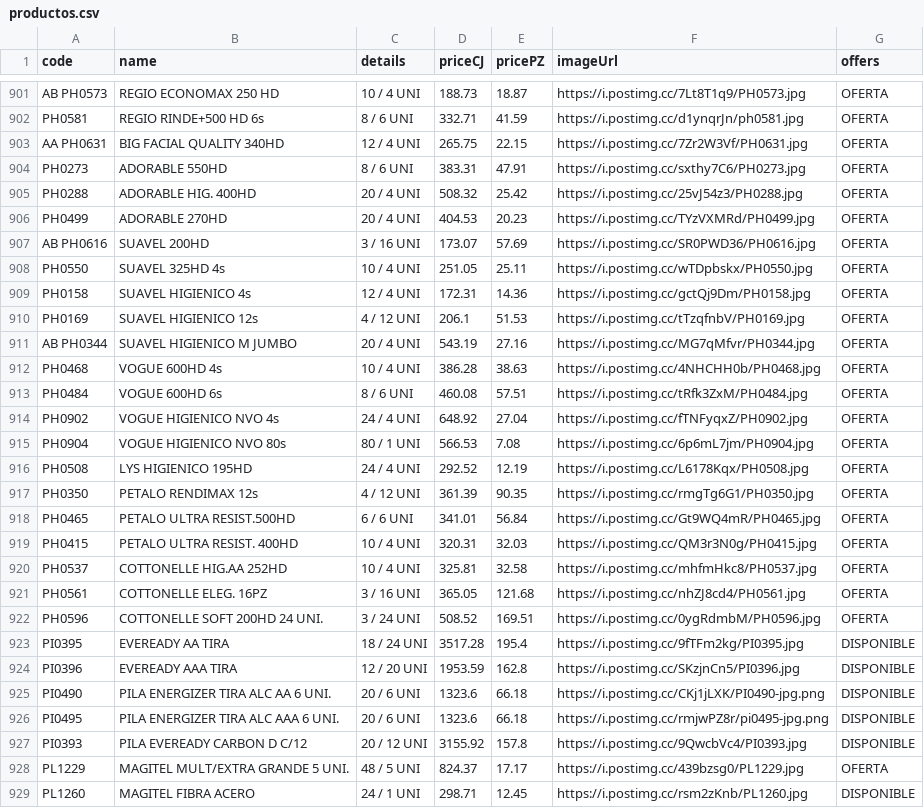
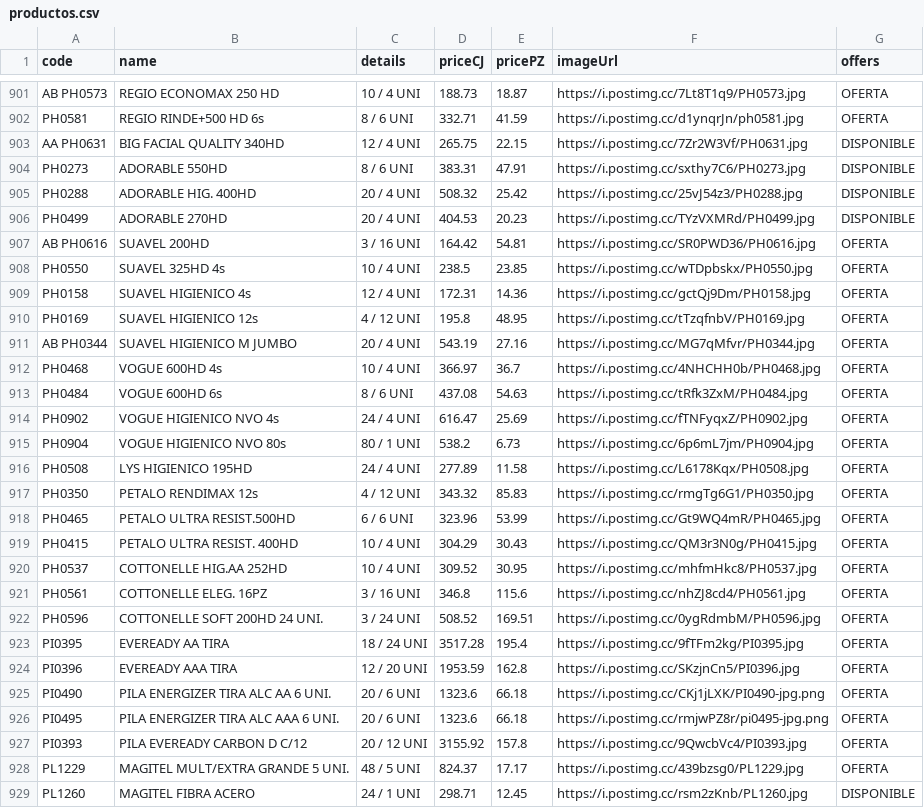
Before and after one commit to Mac-U/supermac-DB, a CSV file: productos.csv, drawn as a sheet; only a part is shown, gaps mark what is left out; the diff covers the shown part only.

Commit message:
actualizacion 1 al 21 de marzo

```diff
--- a/productos.csv
+++ b/productos.csv
@@ -902,27 +902,27 @@ AB PH0573,REGIO ECONOMAX 250 HD,10 / 4 UNI,188.73,18.87,https://i.postimg.cc/7Lt
 PH0581,REGIO RINDE+500 HD 6s,8 / 6 UNI,332.71,41.59,https://i.postimg.cc/d1ynqrJn/ph0581.jpg,OFERTA
-AA PH0631,BIG FACIAL QUALITY 340HD,12 / 4 UNI,265.75,22.15,https://i.postimg.cc/7Zr2W3Vf/PH0631.jpg,OFERTA
-PH0273,ADORABLE 550HD,8 / 6 UNI,383.31,47.91,https://i.postimg.cc/sxthy7C6/PH0273.jpg,OFERTA
-PH0288,ADORABLE HIG. 400HD,20 / 4 UNI,508.32,25.42,https://i.postimg.cc/25vJ54z3/PH0288.jpg,OFERTA
-PH0499,ADORABLE 270HD,20 / 4 UNI,404.53,20.23,https://i.postimg.cc/TYzVXMRd/PH0499.jpg,OFERTA
-AB PH0616,SUAVEL 200HD,3 / 16 UNI,173.07,57.69,https://i.postimg.cc/SR0PWD36/PH0616.jpg,OFERTA
-PH0550,SUAVEL 325HD 4s,10 / 4 UNI,251.05,25.11,https://i.postimg.cc/wTDpbskx/PH0550.jpg,OFERTA
+AA PH0631,BIG FACIAL QUALITY 340HD,12 / 4 UNI,265.75,22.15,https://i.postimg.cc/7Zr2W3Vf/PH0631.jpg,DISPONIBLE
+PH0273,ADORABLE 550HD,8 / 6 UNI,383.31,47.91,https://i.postimg.cc/sxthy7C6/PH0273.jpg,DISPONIBLE
+PH0288,ADORABLE HIG. 400HD,20 / 4 UNI,508.32,25.42,https://i.postimg.cc/25vJ54z3/PH0288.jpg,DISPONIBLE
+PH0499,ADORABLE 270HD,20 / 4 UNI,404.53,20.23,https://i.postimg.cc/TYzVXMRd/PH0499.jpg,DISPONIBLE
+AB PH0616,SUAVEL 200HD,3 / 16 UNI,164.42,54.81,https://i.postimg.cc/SR0PWD36/PH0616.jpg,OFERTA
+PH0550,SUAVEL 325HD 4s,10 / 4 UNI,238.5,23.85,https://i.postimg.cc/wTDpbskx/PH0550.jpg,OFERTA
 PH0158,SUAVEL HIGIENICO 4s,12 / 4 UNI,172.31,14.36,https://i.postimg.cc/gctQj9Dm/PH0158.jpg,OFERTA
-PH0169,SUAVEL HIGIENICO 12s,4 / 12 UNI,206.1,51.53,https://i.postimg.cc/tTzqfnbV/PH0169.jpg,OFERTA
+PH0169,SUAVEL HIGIENICO 12s,4 / 12 UNI,195.8,48.95,https://i.postimg.cc/tTzqfnbV/PH0169.jpg,OFERTA
 AB PH0344,SUAVEL HIGIENICO M JUMBO,20 / 4 UNI,543.19,27.16,https://i.postimg.cc/MG7qMfvr/PH0344.jpg,OFERTA
-PH0468,VOGUE 600HD 4s,10 / 4 UNI,386.28,38.63,https://i.postimg.cc/4NHCHH0b/PH0468.jpg,OFERTA
-PH0484,VOGUE 600HD 6s,8 / 6 UNI,460.08,57.51,https://i.postimg.cc/tRfk3ZxM/PH0484.jpg,OFERTA
-PH0902,VOGUE HIGIENICO NVO 4s,24 / 4 UNI,648.92,27.04,https://i.postimg.cc/fTNFyqxZ/PH0902.jpg,OFERTA
-PH0904,VOGUE HIGIENICO NVO 80s,80 / 1 UNI,566.53,7.08,https://i.postimg.cc/6p6mL7jm/PH0904.jpg,OFERTA
-PH0508,LYS HIGIENICO 195HD,24 / 4 UNI,292.52,12.19,https://i.postimg.cc/L6178Kqx/PH0508.jpg,OFERTA
-PH0350,PETALO RENDIMAX 12s,4 / 12 UNI,361.39,90.35,https://i.postimg.cc/rmgTg6G1/PH0350.jpg,OFERTA
-PH0465,PETALO ULTRA RESIST.500HD,6 / 6 UNI,341.01,56.84,https://i.postimg.cc/Gt9WQ4mR/PH0465.jpg,OFERTA
-PH0415,PETALO ULTRA RESIST. 400HD,10 / 4 UNI,320.31,32.03,https://i.postimg.cc/QM3r3N0g/PH0415.jpg,OFERTA
-PH0537,COTTONELLE HIG.AA 252HD,10 / 4 UNI,325.81,32.58,https://i.postimg.cc/mhfmHkc8/PH0537.jpg,OFERTA
-PH0561,COTTONELLE ELEG. 16PZ,3 / 16 UNI,365.05,121.68,https://i.postimg.cc/nhZJ8cd4/PH0561.jpg,OFERTA
+PH0468,VOGUE 600HD 4s,10 / 4 UNI,366.97,36.7,https://i.postimg.cc/4NHCHH0b/PH0468.jpg,OFERTA
+PH0484,VOGUE 600HD 6s,8 / 6 UNI,437.08,54.63,https://i.postimg.cc/tRfk3ZxM/PH0484.jpg,OFERTA
+PH0902,VOGUE HIGIENICO NVO 4s,24 / 4 UNI,616.47,25.69,https://i.postimg.cc/fTNFyqxZ/PH0902.jpg,OFERTA
+PH0904,VOGUE HIGIENICO NVO 80s,80 / 1 UNI,538.2,6.73,https://i.postimg.cc/6p6mL7jm/PH0904.jpg,OFERTA
+PH0508,LYS HIGIENICO 195HD,24 / 4 UNI,277.89,11.58,https://i.postimg.cc/L6178Kqx/PH0508.jpg,OFERTA
+PH0350,PETALO RENDIMAX 12s,4 / 12 UNI,343.32,85.83,https://i.postimg.cc/rmgTg6G1/PH0350.jpg,OFERTA
+PH0465,PETALO ULTRA RESIST.500HD,6 / 6 UNI,323.96,53.99,https://i.postimg.cc/Gt9WQ4mR/PH0465.jpg,OFERTA
+PH0415,PETALO ULTRA RESIST. 400HD,10 / 4 UNI,304.29,30.43,https://i.postimg.cc/QM3r3N0g/PH0415.jpg,OFERTA
+PH0537,COTTONELLE HIG.AA 252HD,10 / 4 UNI,309.52,30.95,https://i.postimg.cc/mhfmHkc8/PH0537.jpg,OFERTA
+PH0561,COTTONELLE ELEG. 16PZ,3 / 16 UNI,346.8,115.6,https://i.postimg.cc/nhZJ8cd4/PH0561.jpg,OFERTA
 PH0596,COTTONELLE SOFT 200HD 24 UNI.,3 / 24 UNI,508.52,169.51,https://i.postimg.cc/0ygRdmbM/PH0596.jpg,OFERTA
-PI0395,EVEREADY AA TIRA,18 / 24 UNI,3517.28,195.4,https://i.postimg.cc/9fTFm2kg/PI0395.jpg,DISPONIBLE
-PI0396,EVEREADY AAA TIRA,12 / 20 UNI,1953.59,162.8,https://i.postimg.cc/SKzjnCn5/PI0396.jpg,DISPONIBLE
-PI0490,PILA ENERGIZER TIRA ALC AA 6 UNI.,20 / 6 UNI,1323.6,66.18,https://i.postimg.cc/CKj1jLXK/PI0490-jpg.png,DISPONIBLE
-PI0495,PILA ENERGIZER TIRA ALC AAA 6 UNI.,20 / 6 UNI,1323.6,66.18,https://i.postimg.cc/rmjwPZ8r/pi0495-jpg.png,DISPONIBLE
-PI0393,PILA EVEREADY CARBON D  C/12,20 / 12 UNI,3155.92,157.8,https://i.postimg.cc/9QwcbVc4/PI0393.jpg,DISPONIBLE
+PI0395,EVEREADY AA TIRA,18 / 24 UNI,3517.28,195.4,https://i.postimg.cc/9fTFm2kg/PI0395.jpg,OFERTA
+PI0396,EVEREADY AAA TIRA,12 / 20 UNI,1953.59,162.8,https://i.postimg.cc/SKzjnCn5/PI0396.jpg,OFERTA
+PI0490,PILA ENERGIZER TIRA ALC AA 6 UNI.,20 / 6 UNI,1323.6,66.18,https://i.postimg.cc/CKj1jLXK/PI0490-jpg.png,OFERTA
+PI0495,PILA ENERGIZER TIRA ALC AAA 6 UNI.,20 / 6 UNI,1323.6,66.18,https://i.postimg.cc/rmjwPZ8r/pi0495-jpg.png,OFERTA
+PI0393,PILA EVEREADY CARBON D  C/12,20 / 12 UNI,3155.92,157.8,https://i.postimg.cc/9QwcbVc4/PI0393.jpg,OFERTA
 PL1229,MAGITEL MULT/EXTRA GRANDE 5 UNI.,48 / 5 UNI,824.37,17.17,https://i.postimg.cc/439bzsg0/PL1229.jpg,OFERTA
```
Also changed, not shown: 1 added row, 2 removed rows and 143 edited cells elsewhere in this file.
